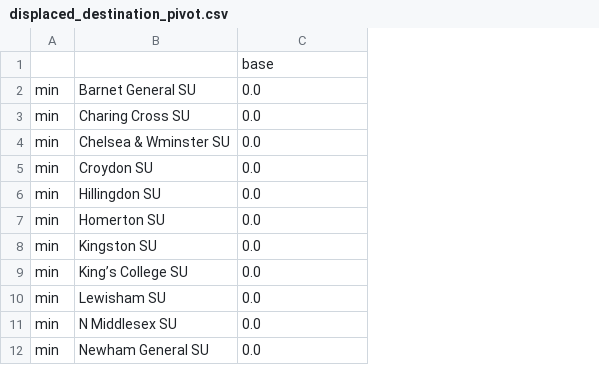
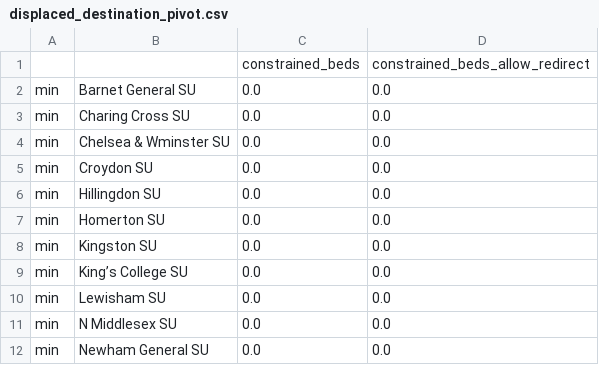
Before and after one commit to MichaelAllen1966/2105_london_acute_stroke_unit, a CSV file: output/displaced_destination_pivot.csv, drawn as a sheet; only a part is shown; the diff names each change by its address in the sheet, - before the commit and + after, or states it on an @@ line.

```diff
--- a/output/displaced_destination_pivot.csv
+++ b/output/displaced_destination_pivot.csv
+column D, rows 1-12: constrained_beds_allow_redirect | 0.0 | 0.0 | 0.0 | 0.0 | 0.0 | 0.0 | 0.0 | 0.0 | 0.0 | 0.0 | 0.0
-C1: base
+C1: constrained_beds
```
Also changed, not shown: output/displaced_preferred_pivot.csv, output/occupancy_percent_pivot.csv, 29 other files.
